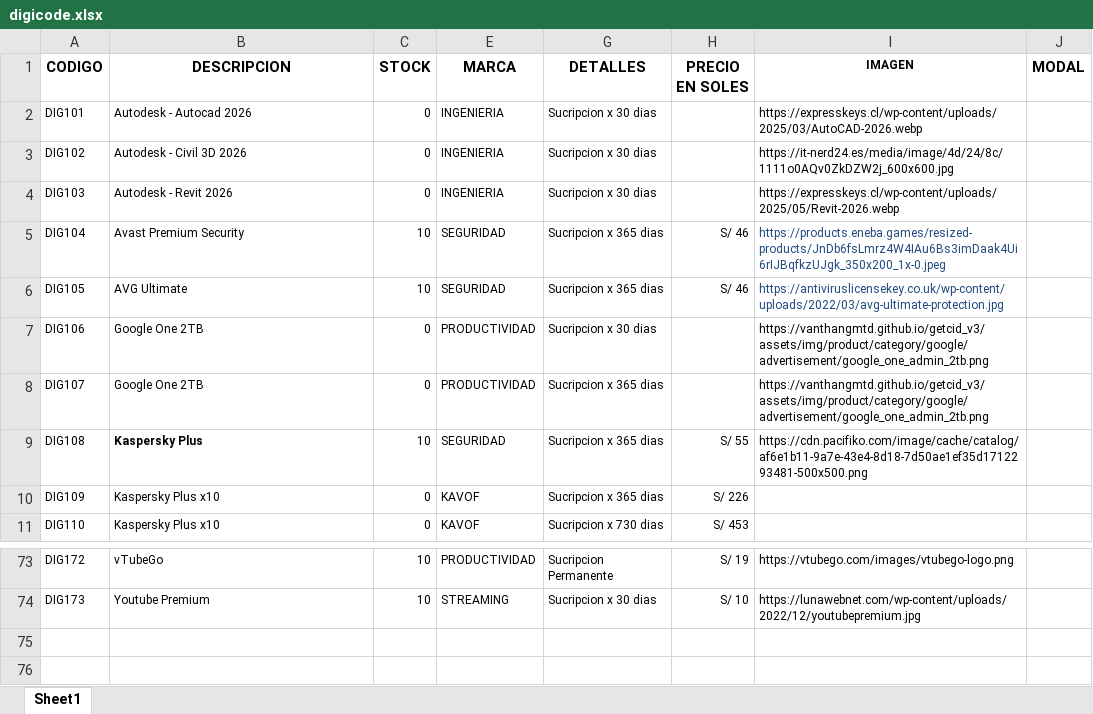
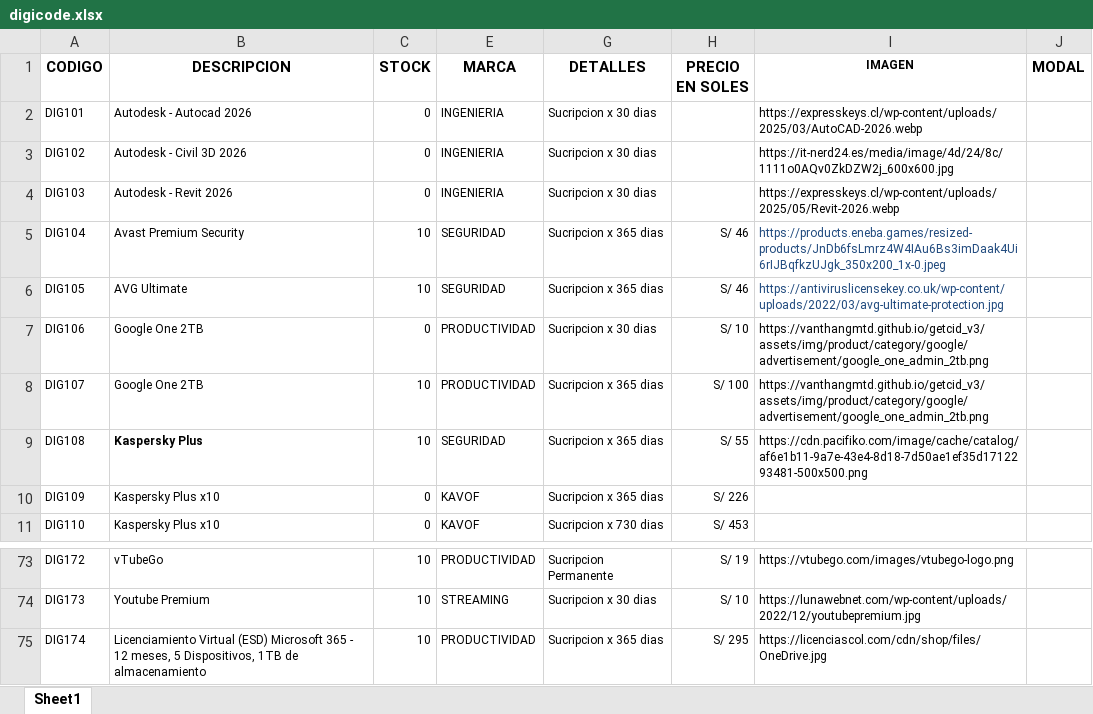
Before and after one commit to scperu/store, an Excel workbook: digicode.xlsx, sheet Sheet1, drawn as a sheet; only a part is shown, gaps mark what is left out; values as stored, in another font and other column widths than the file's, no borders; conditional formats and table styles not drawn; the diff names each change by its address in the sheet, - before the commit and + after, or states it on an @@ line.

Commit message:
Add files via upload

```diff
--- a/digicode.xlsx (sheet Sheet1)
+++ b/digicode.xlsx (sheet Sheet1)
-H7 (PRECIO EN SOLES): (empty)
+H7 (PRECIO EN SOLES): S/ 10
-C8 (STOCK): 0
+C8 (STOCK): 10
-H8 (PRECIO EN SOLES): (empty)
+H8 (PRECIO EN SOLES): S/ 100
+row 75: DIG174 | Licenciamiento Virtual (ESD) Microsoft 365 - 12 meses, 5 Dispositivos, 1TB de almacenamiento | 10 | PRODUCTIVIDAD | Sucripcion x 365 dias | S/ 295 | https://licenciascol.com/cdn/shop/files/OneDrive.jpg
```
Also changed, not shown: hidden cells.
